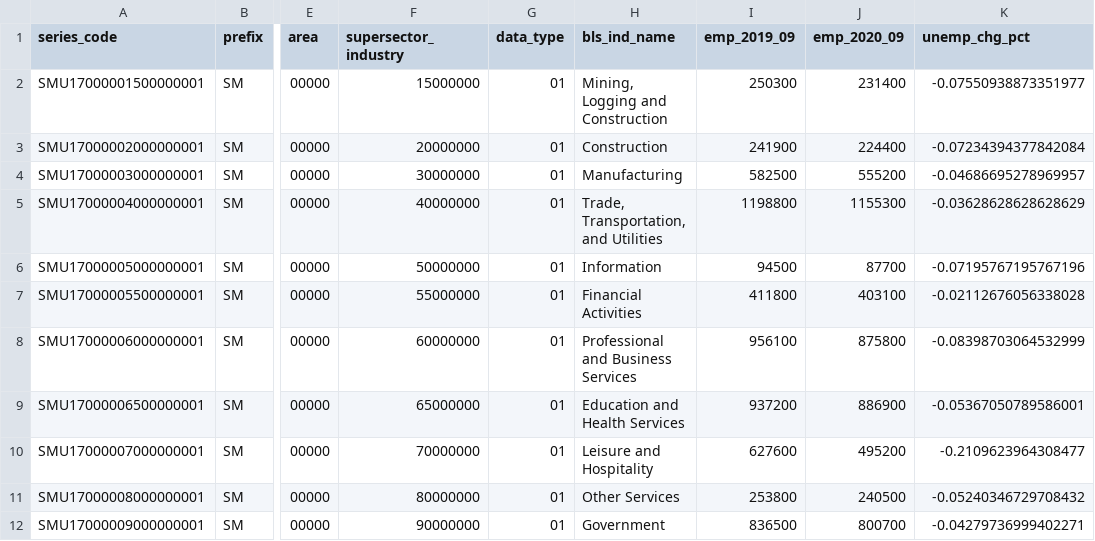
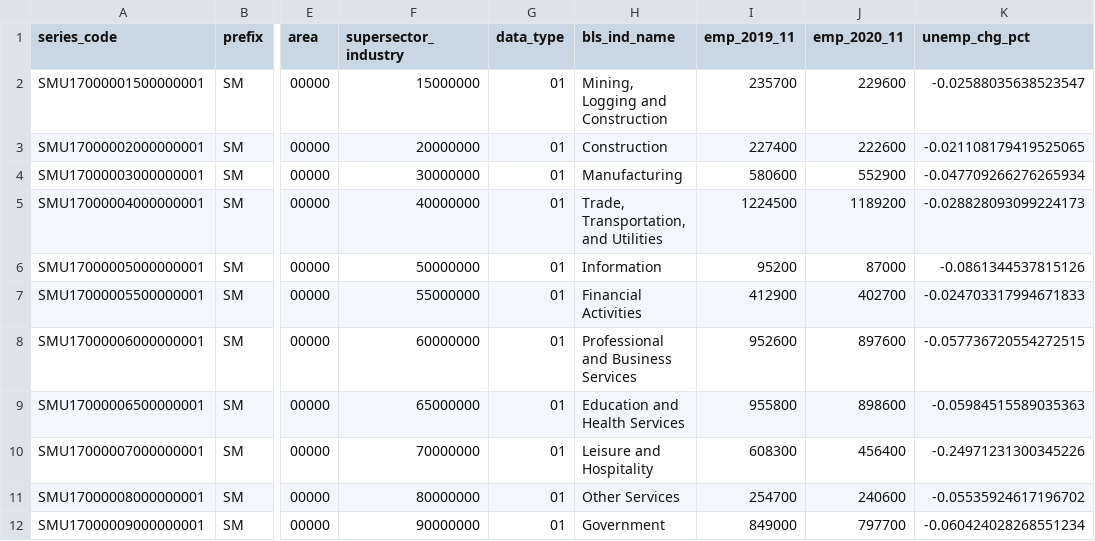
Before and after one commit to mcrpc/rental-assistance-cities, a CSV file: data/bls_emp_il.csv, drawn as a sheet; only a part is shown, gaps mark what is left out; the diff names each change by its address in the sheet, - before the commit and + after, or states it on an @@ line.

```diff
--- a/data/bls_emp_il.csv
+++ b/data/bls_emp_il.csv
-I1: emp_2019_09
+I1: emp_2019_11
-J1: emp_2020_09
+J1: emp_2020_11
-I2 (emp_2019_11): 250300
+I2 (emp_2019_11): 235700
-J2 (emp_2020_11): 231400
+J2 (emp_2020_11): 229600
-K2 (unemp_chg_pct): -0.07550938873351977
+K2 (unemp_chg_pct): -0.02588035638523547
-I3 (emp_2019_11): 241900
+I3 (emp_2019_11): 227400
-J3 (emp_2020_11): 224400
+J3 (emp_2020_11): 222600
-K3 (unemp_chg_pct): -0.07234394377842084
+K3 (unemp_chg_pct): -0.021108179419525065
-I4 (emp_2019_11): 582500
+I4 (emp_2019_11): 580600
-J4 (emp_2020_11): 555200
+J4 (emp_2020_11): 552900
-K4 (unemp_chg_pct): -0.04686695278969957
+K4 (unemp_chg_pct): -0.047709266276265934
-I5 (emp_2019_11): 1198800
+I5 (emp_2019_11): 1224500
-J5 (emp_2020_11): 1155300
+J5 (emp_2020_11): 1189200
-K5 (unemp_chg_pct): -0.03628628628628629
+K5 (unemp_chg_pct): -0.028828093099224173
-I6 (emp_2019_11): 94500
+I6 (emp_2019_11): 95200
-J6 (emp_2020_11): 87700
+J6 (emp_2020_11): 87000
-K6 (unemp_chg_pct): -0.07195767195767196
+K6 (unemp_chg_pct): -0.0861344537815126
-I7 (emp_2019_11): 411800
+I7 (emp_2019_11): 412900
-J7 (emp_2020_11): 403100
+J7 (emp_2020_11): 402700
-K7 (unemp_chg_pct): -0.02112676056338028
+K7 (unemp_chg_pct): -0.024703317994671833
-I8 (emp_2019_11): 956100
+I8 (emp_2019_11): 952600
-J8 (emp_2020_11): 875800
+J8 (emp_2020_11): 897600
-K8 (unemp_chg_pct): -0.08398703064532999
+K8 (unemp_chg_pct): -0.057736720554272515
-I9 (emp_2019_11): 937200
+I9 (emp_2019_11): 955800
-J9 (emp_2020_11): 886900
+J9 (emp_2020_11): 898600
-K9 (unemp_chg_pct): -0.05367050789586001
+K9 (unemp_chg_pct): -0.05984515589035363
-I10 (emp_2019_11): 627600
+I10 (emp_2019_11): 608300
-J10 (emp_2020_11): 495200
+J10 (emp_2020_11): 456400
-K10 (unemp_chg_pct): -0.2109623964308477
+K10 (unemp_chg_pct): -0.24971231300345226
-I11 (emp_2019_11): 253800
+I11 (emp_2019_11): 254700
-J11 (emp_2020_11): 240500
+J11 (emp_2020_11): 240600
-K11 (unemp_chg_pct): -0.05240346729708432
+K11 (unemp_chg_pct): -0.05535924617196702
-I12 (emp_2019_11): 836500
+I12 (emp_2019_11): 849000
-J12 (emp_2020_11): 800700
+J12 (emp_2020_11): 797700
-K12 (unemp_chg_pct): -0.04279736999402271
+K12 (unemp_chg_pct): -0.060424028268551234
```
Also changed, not shown: data/mclean_hh_data_201803.csv, data/unemp_renter_adj.csv, 7 other files.
